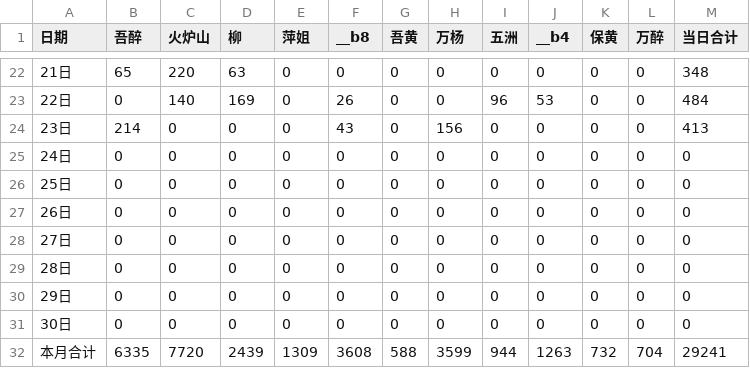
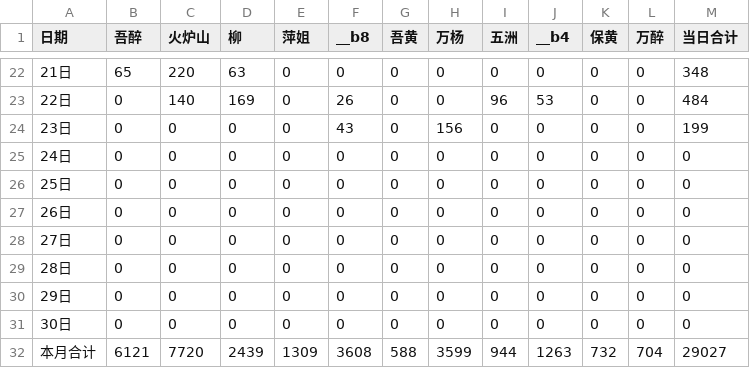
Before and after one commit to nqw1983-coder/-delivery-note-accounting, a CSV file: backups/2026-09.csv, drawn as a sheet; only a part is shown, gaps mark what is left out.

```diff
--- a/backups/2026-09.csv
+++ b/backups/2026-09.csv
@@ -23,3 +23,3 @@
 22日,0,140,169,0,26,0,0,96,53,0,0,484
-23日,214,0,0,0,43,0,156,0,0,0,0,413
+23日,0,0,0,0,43,0,156,0,0,0,0,199
 24日,0,0,0,0,0,0,0,0,0,0,0,0
@@ -31,2 +31,2 @@
 30日,0,0,0,0,0,0,0,0,0,0,0,0
-本月合计,6335,7720,2439,1309,3608,588,3599,944,1263,732,704,29241
+本月合计,6121,7720,2439,1309,3608,588,3599,944,1263,732,704,29027
```
Also changed, not shown: 1 other file.
